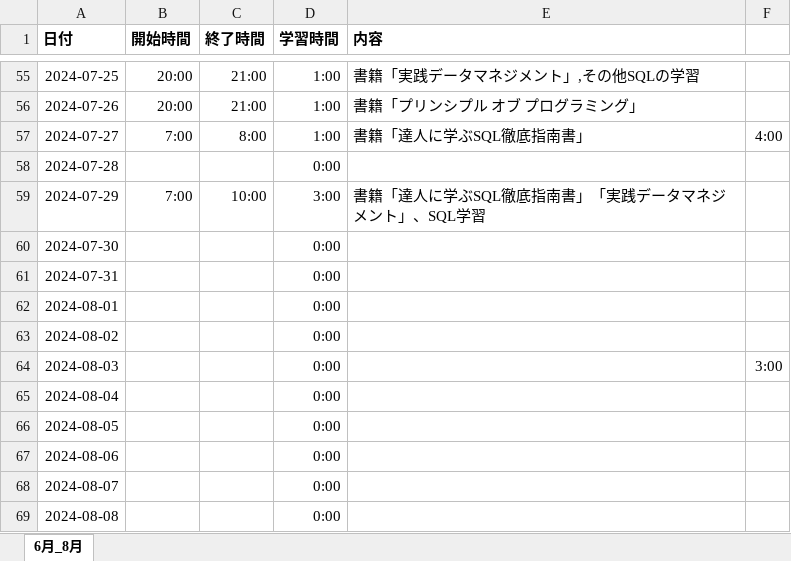
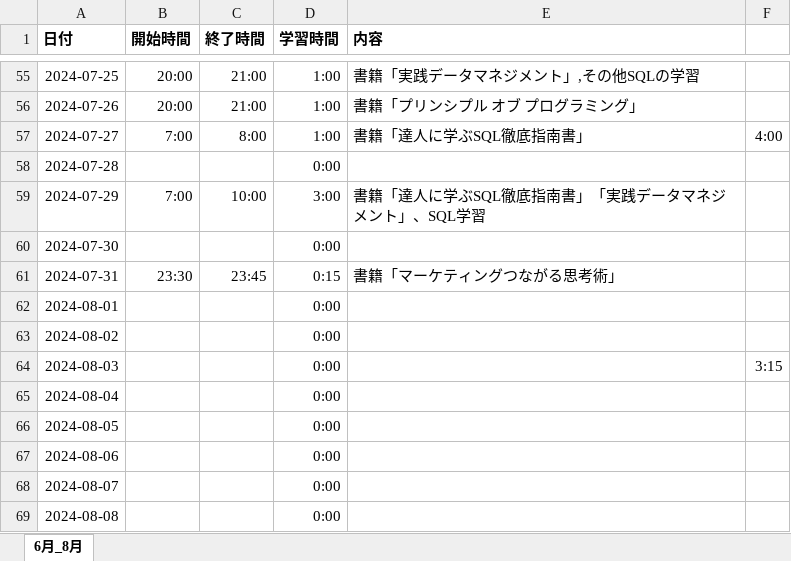
Before and after one commit to Yoshi-Kosaka/Zemi, an Excel workbook: Study/学習記録.xlsx, sheet 6月_8月, drawn as a sheet; only a part is shown, gaps mark what is left out; values as stored, in another font and other column widths than the file's, no borders; the diff names each change by its address in the sheet, - before the commit and + after, or states it on an @@ line.

Commit message:
fix Study

```diff
--- a/Study/学習記録.xlsx (sheet 6月_8月)
+++ b/Study/学習記録.xlsx (sheet 6月_8月)
-B61 (開始時間): (empty)
+B61 (開始時間): 23:30
-C61 (終了時間): (empty)
+C61 (終了時間): 23:45
-D61 (学習時間): 0:00
+D61 (学習時間): 0:15
-E61 (内容): (empty)
+E61 (内容): 書籍「マーケティングつながる思考術」
-F64: 3:00
+F64: 3:15
```
